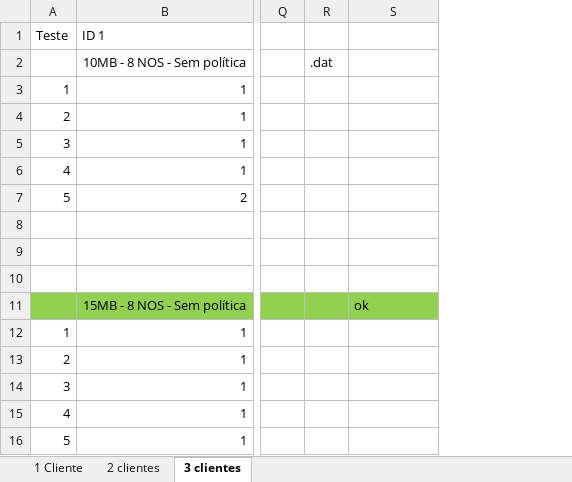
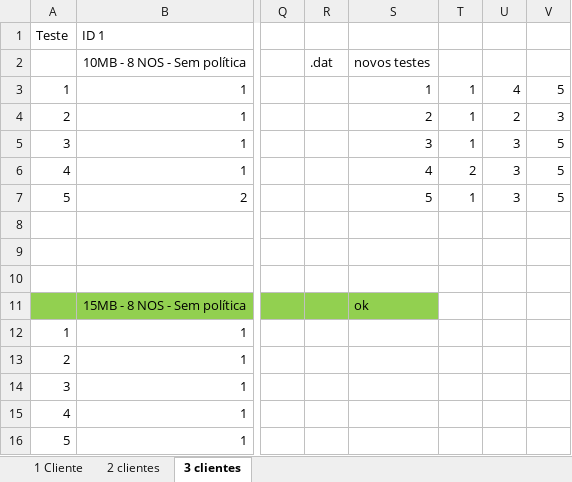
Before and after one commit to jhennyssantos/Mestrado, an Excel workbook: Experimentos/Not Police/Controle dos experimentos NP2.xlsx, sheet 3 clientes, drawn as a sheet; only a part is shown, gaps mark what is left out; values as stored, in another font and other column widths than the file's, no borders; the diff names each change by its address in the sheet, - before the commit and + after, or states it on an @@ line.

Commit message:
Planilha

```diff
--- a/Experimentos/Not Police/Controle dos experimentos NP2.xlsx (sheet 3 clientes)
+++ b/Experimentos/Not Police/Controle dos experimentos NP2.xlsx (sheet 3 clientes)
+column T, rows 3-7: 1 | 1 | 1 | 2 | 1
+column U, rows 3-7: 4 | 2 | 3 | 3 | 3
+column V, rows 3-7: 5 | 3 | 5 | 5 | 5
-S2: (empty)
+S2: novos testes
-S3: (empty)
+S3: 1
-S4: (empty)
+S4: 2
-S5: (empty)
+S5: 3
-S6: (empty)
+S6: 4
-S7: (empty)
+S7: 5
```
